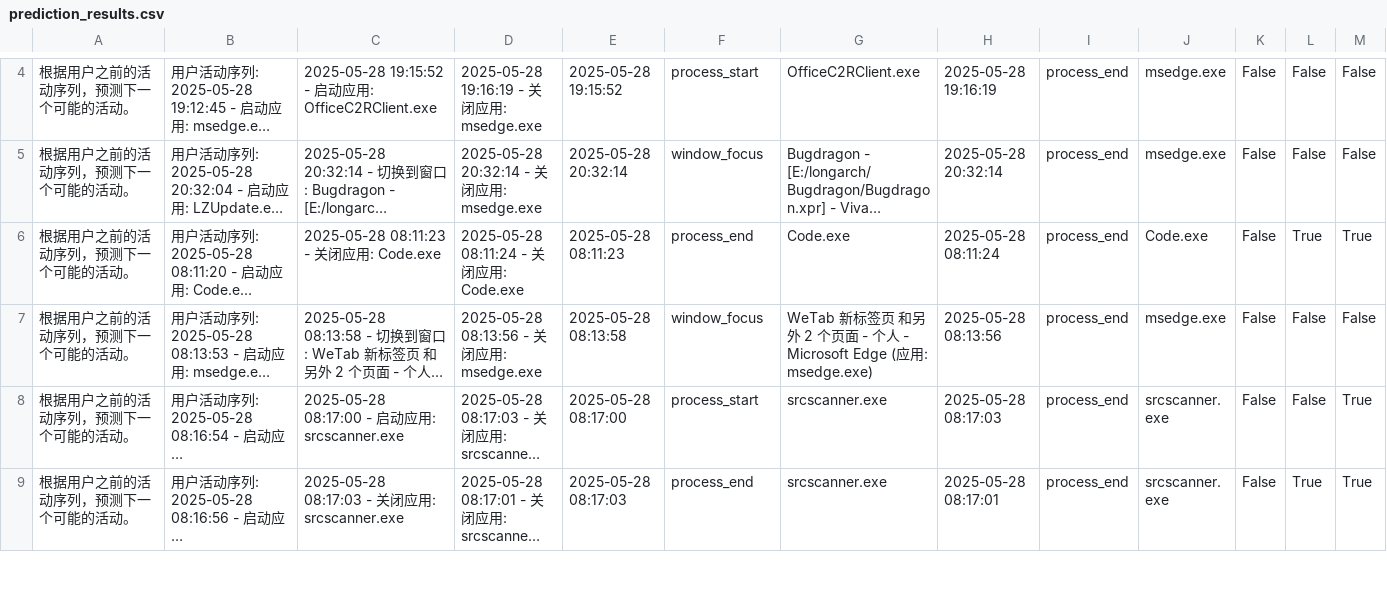
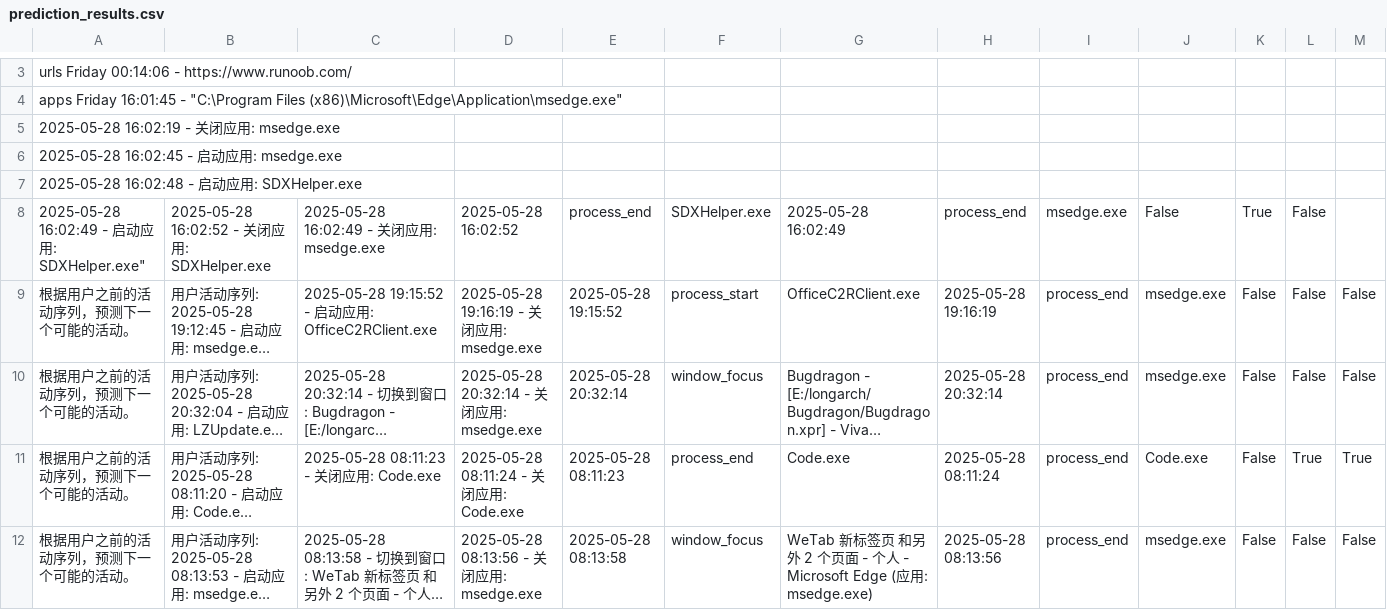
Before and after one commit to OSH-2025/MEMO, a CSV file: src/LLM-Fine-tuning/prediction_results.csv, drawn as a sheet; only a part is shown, gaps mark what is left out; the shorter side is filled out with more unchanged rows; long unchanged cells end in …; the diff covers the shown part only; the diff names each change by its address in the sheet, - before the commit and + after, or states it on an @@ line.

```diff
--- a/src/LLM-Fine-tuning/prediction_results.csv
+++ b/src/LLM-Fine-tuning/prediction_results.csv
+row 3: urls Friday 00:14:06 - https://www.runoob.com/
+row 4: apps Friday 16:01:45 - "C:\Program Files (x86)\Microsoft\Edge\Application\msedge.exe"
+row 5: 2025-05-28 16:02:19 - 关闭应用: msedge.exe
+row 6: 2025-05-28 16:02:45 - 启动应用: msedge.exe
+row 7: 2025-05-28 16:02:48 - 启动应用: SDXHelper.exe
+row 8: 2025-05-28 16:02:49 - 启动应用: SDXHelper.exe" | 2025-05-28 16:02:52 - 关闭应用: SDXHelper.exe | 2025-05-28 16:02:49 - 关闭应用: msedge.exe | 2025-05-28 16:02:52 | process_end | SDXHelper.exe | 2025-05-28 16:02:49 | process_end | msedge.exe | False | True | False
```
Also changed, not shown: 2 added rows and 3 removed rows elsewhere in this file, 4 other files.
